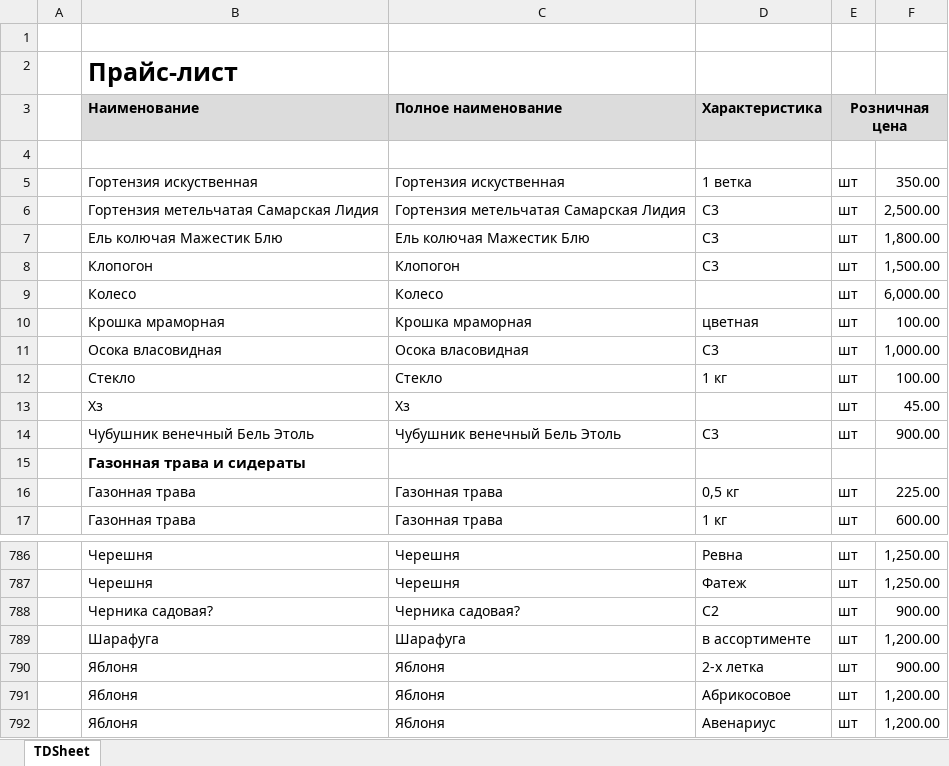
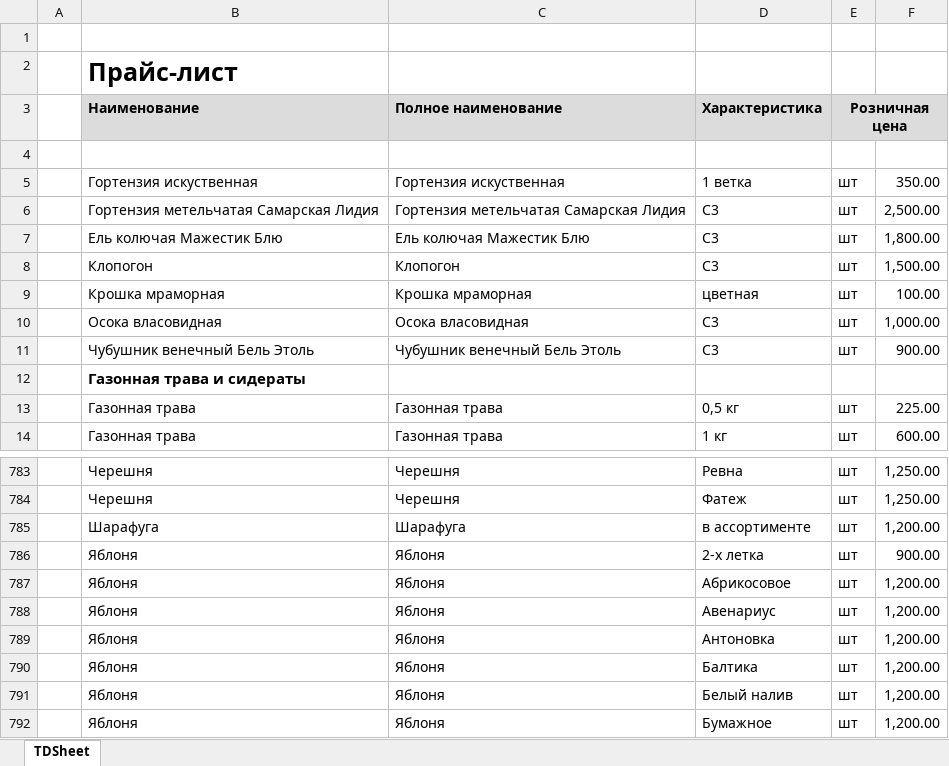
Before and after one commit to smelovdaniil/zelenka-sayt, an Excel workbook: public/Каталог_растений.xlsx, sheet TDSheet, drawn as a sheet; only a part is shown, gaps mark what is left out; the shorter side is filled out with more unchanged rows; values as stored, in another font and other column widths than the file's, no borders; charts and pictures not drawn; the diff names each change by its address in the sheet, - before the commit and + after, or states it on an @@ line.

Commit message:
Обновлён каталог растений

```diff
--- a/public/Каталог_растений.xlsx (sheet TDSheet)
+++ b/public/Каталог_растений.xlsx (sheet TDSheet)
-row 9:  | Колесо | Колесо |  | шт | 6,000.00
-row 12:  | Стекло | Стекло | 1 кг | шт | 100.00
-row 13:  | Хз | Хз |  | шт | 45.00
-row 788:  | Черника садовая? | Черника садовая? | С2 | шт | 900.00
```
Also changed, not shown: charts or pictures.
